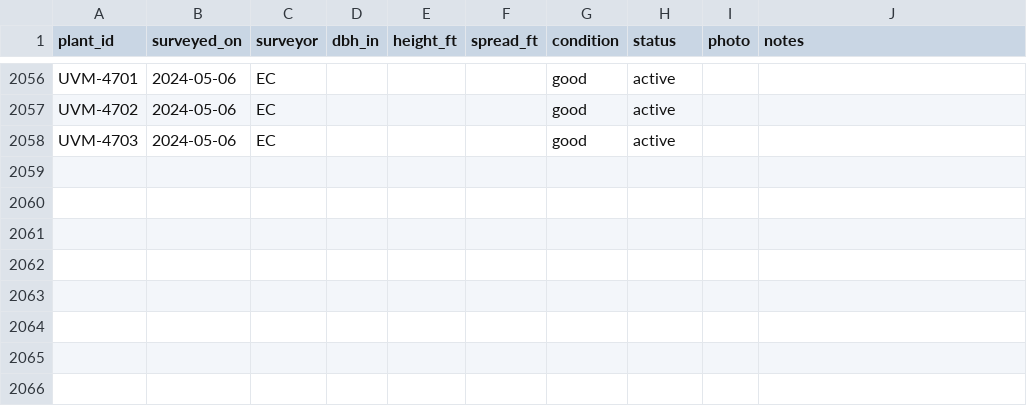
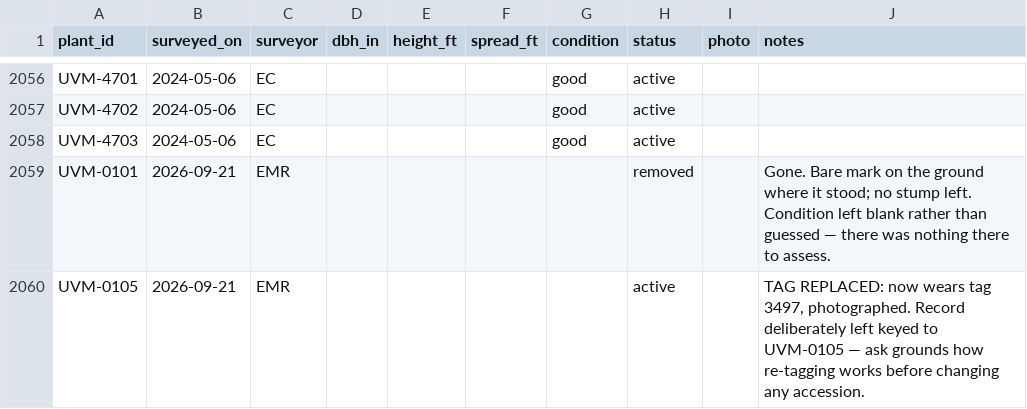
Before and after one commit to durodriguez/Florestas_VT, a CSV file: data/observations.csv, drawn as a sheet; only a part is shown, gaps mark what is left out.

```diff
--- a/data/observations.csv
+++ b/data/observations.csv
@@ -2058 +2058,3 @@ UVM-4702,2024-05-06,EC,,,,good,active,,
 UVM-4703,2024-05-06,EC,,,,good,active,,
+UVM-0101,2026-09-21,EMR,,,,,removed,,Gone. Bare mark on the ground where it stood; no stump left. Condition left blank rather than guessed — there was nothing there to assess.
+UVM-0105,2026-09-21,EMR,,,,,active,,"TAG REPLACED: now wears tag 3497, photographed. Record deliberately left keyed to UVM-0105 — ask grounds how re-tagging works before changing any accession."
```
Also changed, not shown: 2 other files.
